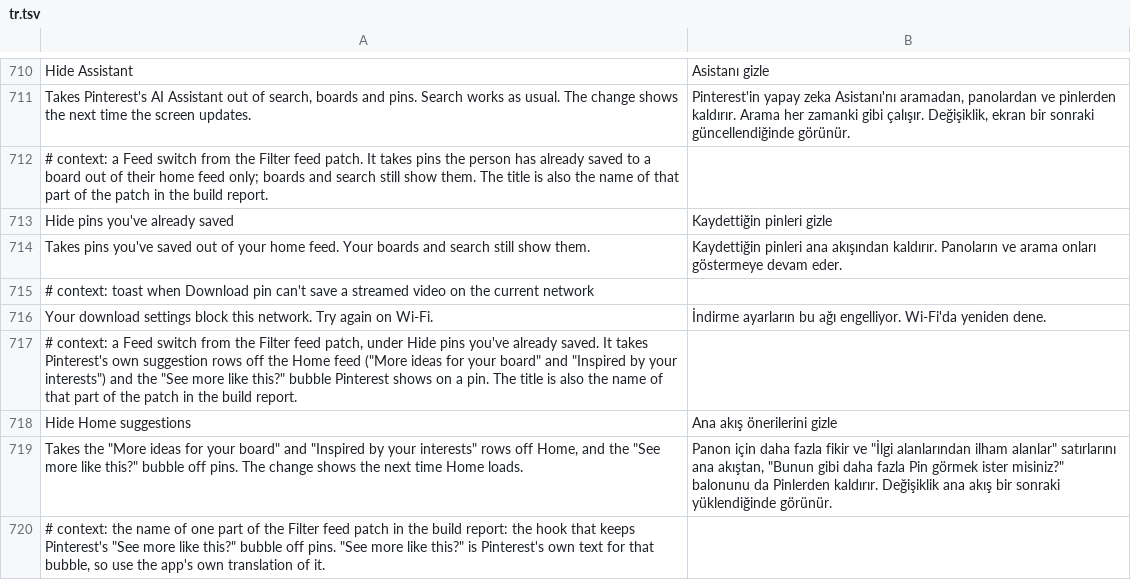
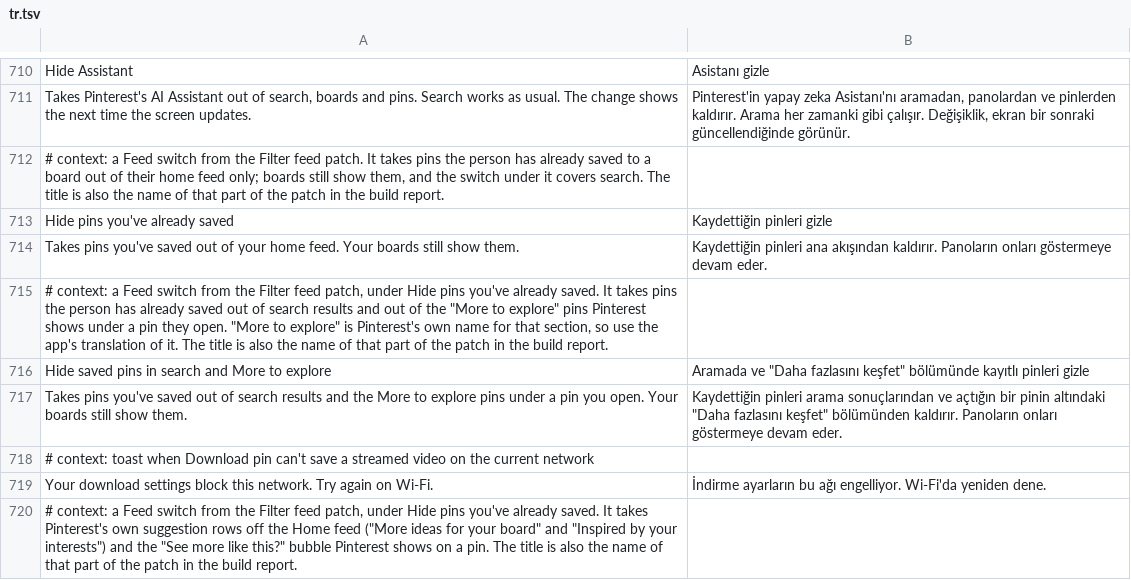
Before and after one commit to SysAdminDoc/HushPinterest, a TSV file: extensions/shared/library/src/main/l10n/tr.tsv, drawn as a sheet; only a part is shown, gaps mark what is left out; the shorter side is filled out with more unchanged rows.

Commit message:
feat: hide saved pins in search and More to explore
A new Filter feed switch, off by default, drops pins the user saved or owns
from pin search results and from the More to explore list under a closeup.
Both lists ask the pin field-set getter for their fields, so the hook adds the
saved and owner fields there, but only for the search pin and related pin sets:
the same getter serves board and people search, which stay as they were.

Refs #34

```diff
--- a/extensions/shared/library/src/main/l10n/tr.tsv
+++ b/extensions/shared/library/src/main/l10n/tr.tsv
@@ -711,5 +711,8 @@ Hide Assistant	Asistanı gizle
 Takes Pinterest's AI Assistant out of search, boards and pins. Search works as usual. The change shows the next time the screen updates.	Pinterest'in yapay zeka Asistanı'nı aramadan, panolardan ve pinlerden kaldırır. Arama her zamanki gibi çalışır. Değişiklik, ekran bir sonraki güncellendiğinde görünür.
-# context: a Feed switch from the Filter feed patch. It takes pins the person has already saved to a board out of their home feed only; boards and search still show them. The title is also the name of that part of the patch in the build report.
+# context: a Feed switch from the Filter feed patch. It takes pins the person has already saved to a board out of their home feed only; boards still show them, and the switch under it covers search. The title is also the name of that part of the patch in the build report.
 Hide pins you've already saved	Kaydettiğin pinleri gizle
-Takes pins you've saved out of your home feed. Your boards and search still show them.	Kaydettiğin pinleri ana akışından kaldırır. Panoların ve arama onları göstermeye devam eder.
+Takes pins you've saved out of your home feed. Your boards still show them.	Kaydettiğin pinleri ana akışından kaldırır. Panoların onları göstermeye devam eder.
+# context: a Feed switch from the Filter feed patch, under Hide pins you've already saved. It takes pins the person has already saved out of search results and out of the "More to explore" pins Pinterest shows under a pin they open. "More to explore" is Pinterest's own name for that section, so use the app's translation of it. The title is also the name of that part of the patch in the build report.
+Hide saved pins in search and More to explore	Aramada ve "Daha fazlasını keşfet" bölümünde kayıtlı pinleri gizle
+Takes pins you've saved out of search results and the More to explore pins under a pin you open. Your boards still show them.	Kaydettiğin pinleri arama sonuçlarından ve açtığın bir pinin altındaki "Daha fazlasını keşfet" bölümünden kaldırır. Panoların onları göstermeye devam eder.
 # context: toast when Download pin can't save a streamed video on the current network
```
Also changed, not shown: extensions/shared/library/src/main/l10n/de.tsv, extensions/shared/library/src/main/l10n/es.tsv, 22 other files.
